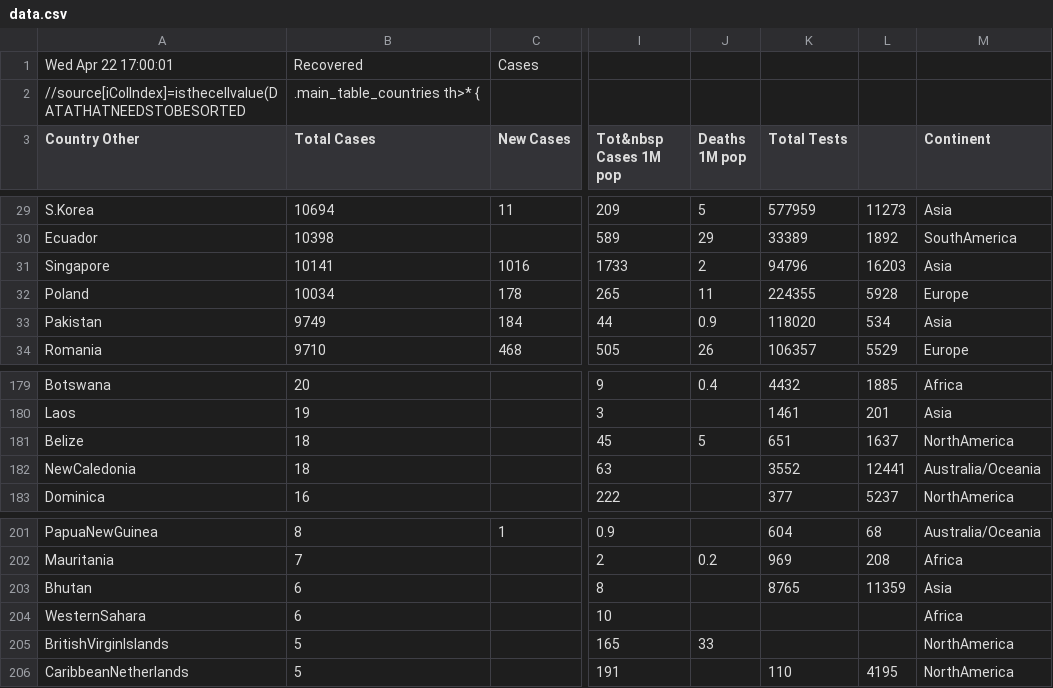
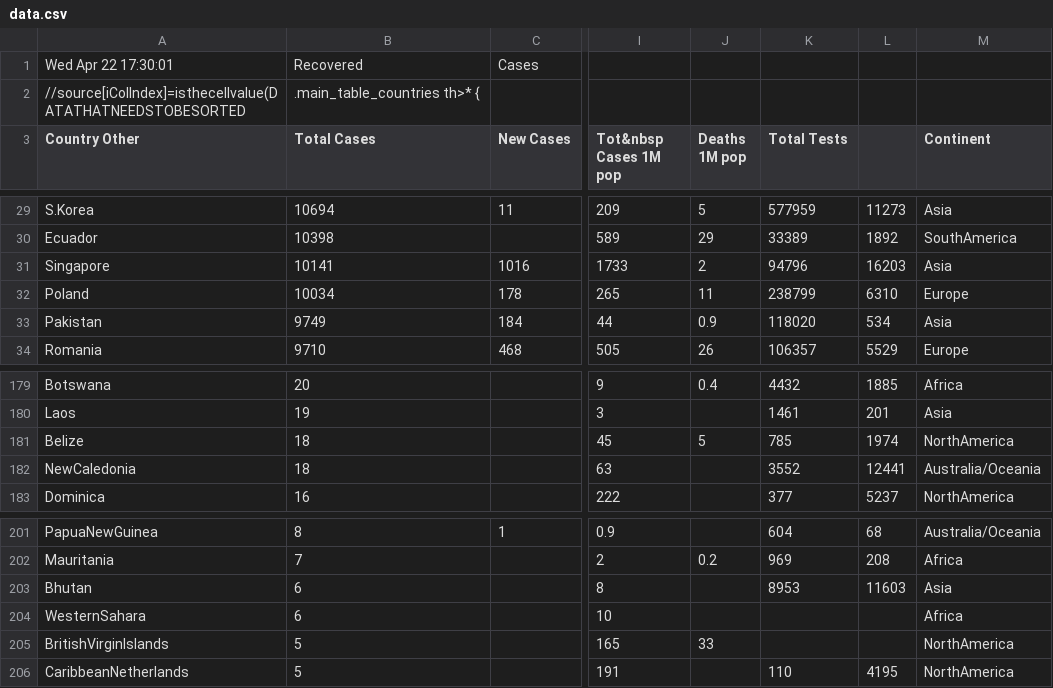
Before and after one commit to hemantaduwarah1/data, a CSV file: data.csv, drawn as a sheet; only a part is shown, gaps mark what is left out; the diff covers the shown part only; the diff names each change by its address in the sheet, - before the commit and + after, or states it on an @@ line.

```diff
--- a/data.csv
+++ b/data.csv
-A1 (Country Other): Wed Apr 22 17:00:01
+A1 (Country Other): Wed Apr 22 17:30:01
-K32 (Total Tests): 224355
+K32 (Total Tests): 238799
-L32: 5928
+L32: 6310
-K181 (Total Tests): 651
+K181 (Total Tests): 785
-L181: 1637
+L181: 1974
-K203 (Total Tests): 8765
+K203 (Total Tests): 8953
-L203: 11359
+L203: 11603
```
Also changed, not shown: 1 added row, 1 removed row and 22 edited cells elsewhere in this file.
